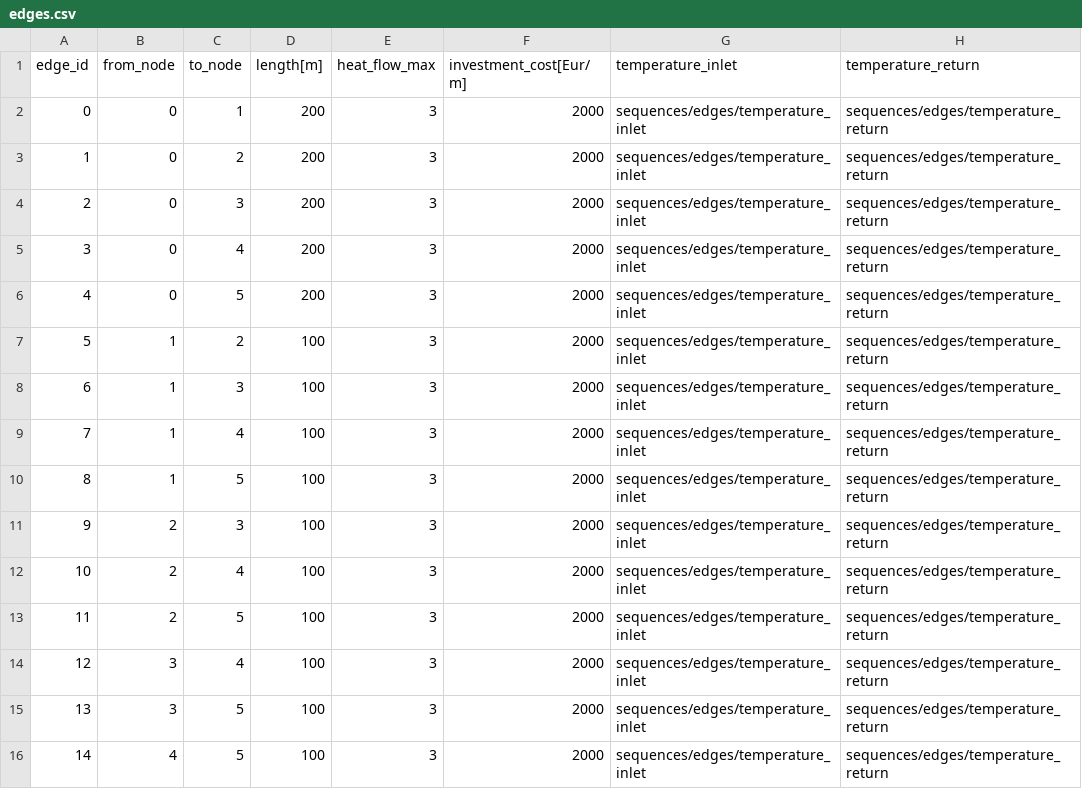
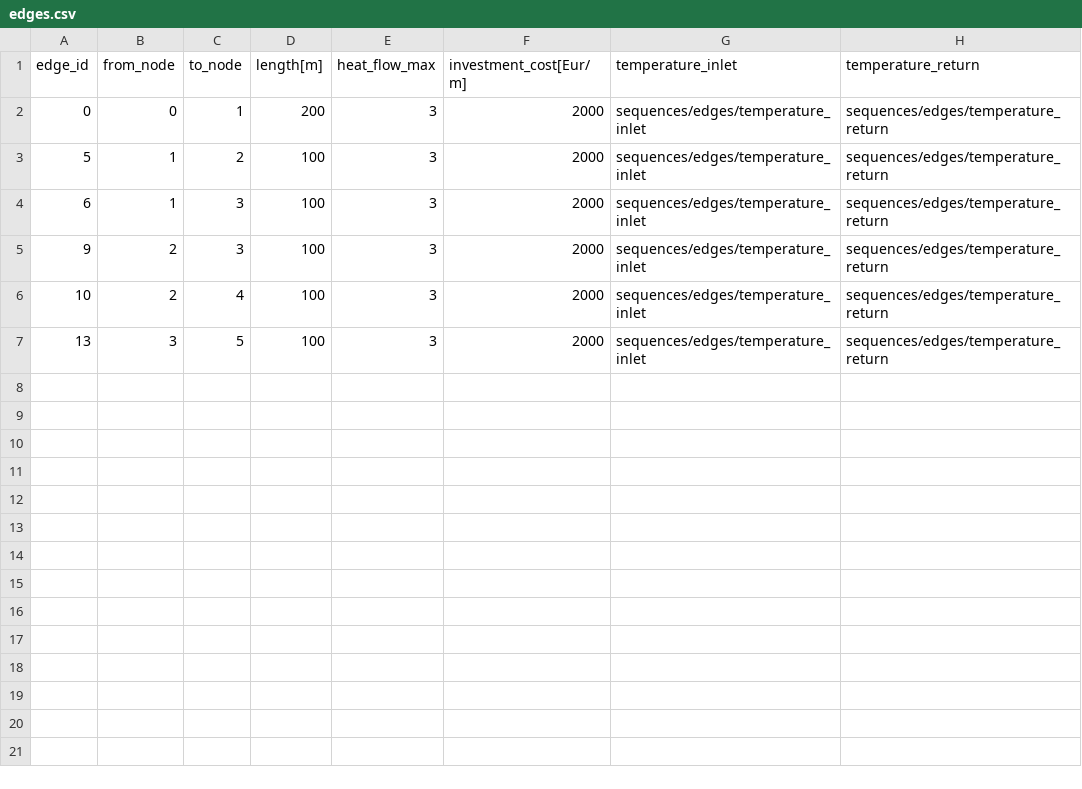
Before and after one commit to oemof/DHNx, a CSV file: examples/optimisation/operation_input/edges.csv, drawn as a sheet.

Commit message:
Correct edges in operation example

```diff
--- a/examples/optimisation/operation_input/edges.csv
+++ b/examples/optimisation/operation_input/edges.csv
@@ -2,15 +2,6 @@ edge_id,from_node,to_node,length[m],heat_flow_max,investment_cost[Eur/m],tempera
 0,0,1,200,3,2000,sequences/edges/temperature_inlet,sequences/edges/temperature_return
-1,0,2,200,3,2000,sequences/edges/temperature_inlet,sequences/edges/temperature_return
-2,0,3,200,3,2000,sequences/edges/temperature_inlet,sequences/edges/temperature_return
-3,0,4,200,3,2000,sequences/edges/temperature_inlet,sequences/edges/temperature_return
-4,0,5,200,3,2000,sequences/edges/temperature_inlet,sequences/edges/temperature_return
 5,1,2,100,3,2000,sequences/edges/temperature_inlet,sequences/edges/temperature_return
 6,1,3,100,3,2000,sequences/edges/temperature_inlet,sequences/edges/temperature_return
-7,1,4,100,3,2000,sequences/edges/temperature_inlet,sequences/edges/temperature_return
-8,1,5,100,3,2000,sequences/edges/temperature_inlet,sequences/edges/temperature_return
 9,2,3,100,3,2000,sequences/edges/temperature_inlet,sequences/edges/temperature_return
 10,2,4,100,3,2000,sequences/edges/temperature_inlet,sequences/edges/temperature_return
-11,2,5,100,3,2000,sequences/edges/temperature_inlet,sequences/edges/temperature_return
-12,3,4,100,3,2000,sequences/edges/temperature_inlet,sequences/edges/temperature_return
 13,3,5,100,3,2000,sequences/edges/temperature_inlet,sequences/edges/temperature_return
-14,4,5,100,3,2000,sequences/edges/temperature_inlet,sequences/edges/temperature_return
```
